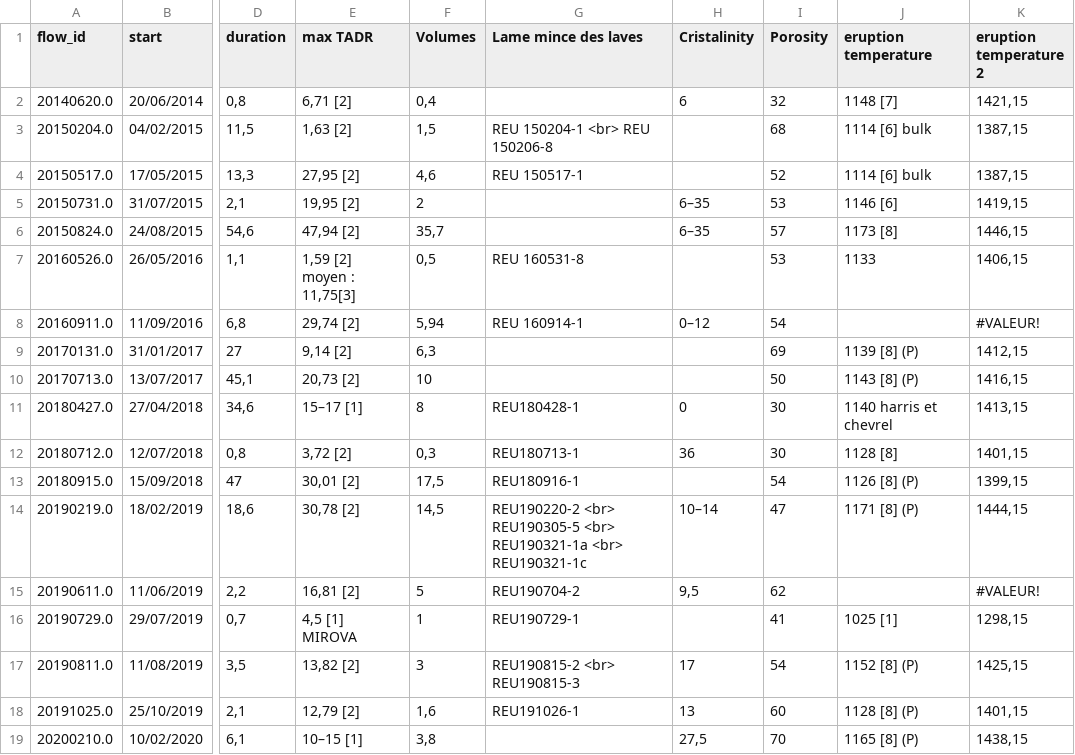
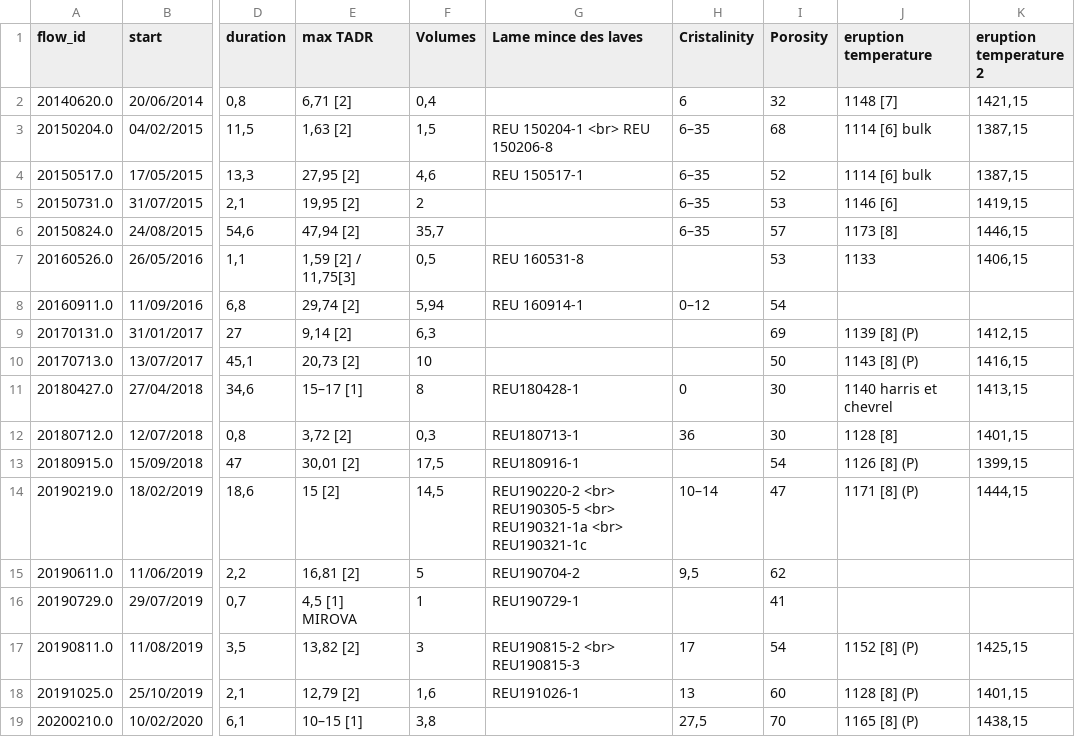
Before and after one commit to EliazRampa/App-Stage-M2, a CSV file: pages/assets/database/test_database.csv, drawn as a sheet; only a part is shown, gaps mark what is left out; ↵ is a line break in a cell; the diff names each change by its address in the sheet, - before the commit and + after, or states it on an @@ line.

Commit message:
requirerments and chemical data

```diff
--- a/pages/assets/database/test_database.csv
+++ b/pages/assets/database/test_database.csv
-H3:H4 (Cristalinity): (empty)
+H3:H4 (Cristalinity): 6–35
-E7 (max TADR): 1,59 [2] ↵ moyen : 11,75[3]
+E7 (max TADR): 1,59 [2] / 11,75[3]
-K8 (eruption temperature 2): #VALEUR!
+K8 (eruption temperature 2): (empty)
-E14 (max TADR): 30,78 [2]
+E14 (max TADR): 15 [2]
-K15 (eruption temperature 2): #VALEUR!
+K15 (eruption temperature 2): (empty)
-J16 (eruption temperature): 1025 [1]
+J16 (eruption temperature): (empty)
-K16 (eruption temperature 2): 1298,15
+K16 (eruption temperature 2): (empty)
```
Also changed, not shown: 6 other files.
